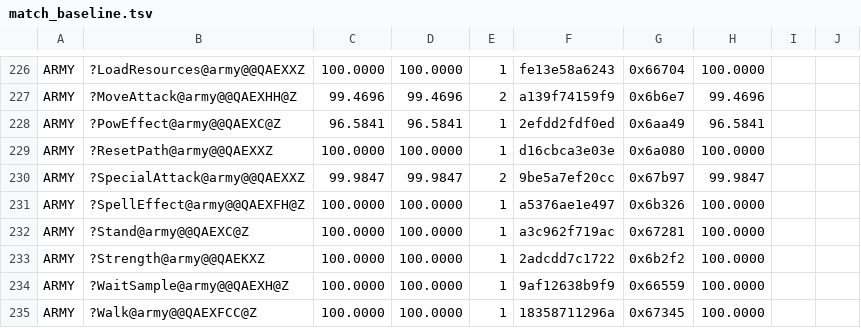
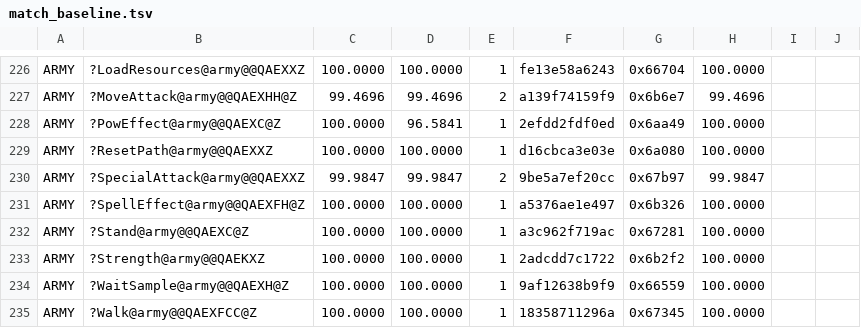
Before and after one commit to sushi-shi/homm1-decomp, a TSV file: config/match_baseline.tsv, drawn as a sheet; only a part is shown, gaps mark what is left out.

```diff
--- a/config/match_baseline.tsv
+++ b/config/match_baseline.tsv
@@ -227,3 +227,3 @@ ARMY	?LoadResources@army@@QAEXXZ	100.0000	100.0000	1	fe13e58a6243	0x66704	100.00
 ARMY	?MoveAttack@army@@QAEXHH@Z	99.4696	99.4696	2	a139f74159f9	0x6b6e7	99.4696	
-ARMY	?PowEffect@army@@QAEXC@Z	96.5841	96.5841	1	2efdd2fdf0ed	0x6aa49	96.5841	
+ARMY	?PowEffect@army@@QAEXC@Z	100.0000	96.5841	1	2efdd2fdf0ed	0x6aa49	100.0000	
 ARMY	?ResetPath@army@@QAEXXZ	100.0000	100.0000	1	d16cbca3e03e	0x6a080	100.0000	
```
